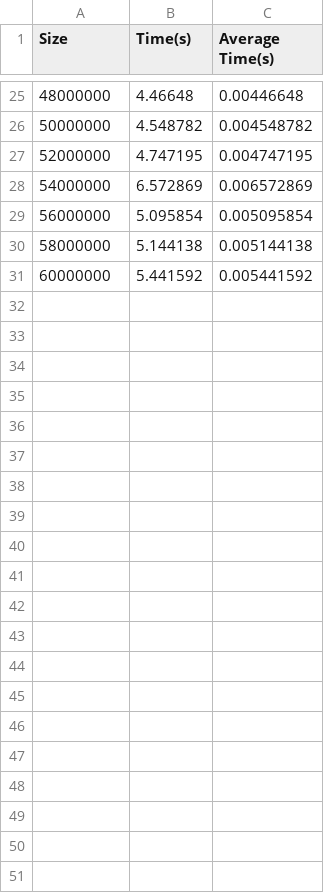
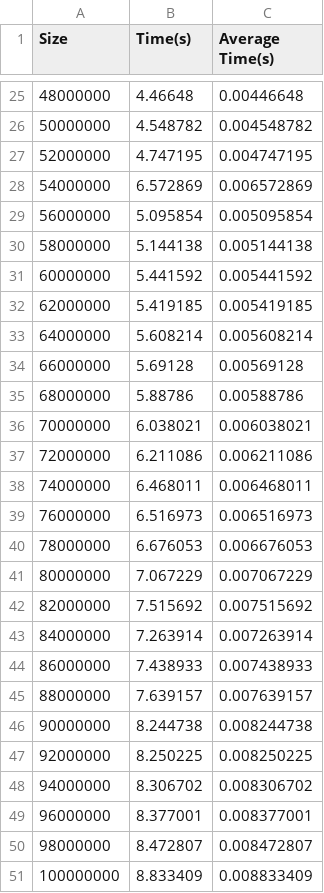
Before and after one commit to UIT-19521183/CS523.L21, a CSV file: R-Tree/Time/dwithin time.csv, drawn as a sheet; only a part is shown, gaps mark what is left out; the diff names each change by its address in the sheet, - before the commit and + after, or states it on an @@ line.

```diff
--- a/R-Tree/Time/dwithin time.csv
+++ b/R-Tree/Time/dwithin time.csv
+row 32: 62000000 | 5.419185 | 0.005419185
+row 33: 64000000 | 5.608214 | 0.005608214
+row 34: 66000000 | 5.69128 | 0.00569128
+row 35: 68000000 | 5.88786 | 0.00588786
+row 36: 70000000 | 6.038021 | 0.006038021
+row 37: 72000000 | 6.211086 | 0.006211086
+row 38: 74000000 | 6.468011 | 0.006468011
+row 39: 76000000 | 6.516973 | 0.006516973
+row 40: 78000000 | 6.676053 | 0.006676053
+row 41: 80000000 | 7.067229 | 0.007067229
+row 42: 82000000 | 7.515692 | 0.007515692
+row 43: 84000000 | 7.263914 | 0.007263914
+row 44: 86000000 | 7.438933 | 0.007438933
+row 45: 88000000 | 7.639157 | 0.007639157
+row 46: 90000000 | 8.244738 | 0.008244738
+row 47: 92000000 | 8.250225 | 0.008250225
+row 48: 94000000 | 8.306702 | 0.008306702
+row 49: 96000000 | 8.377001 | 0.008377001
+row 50: 98000000 | 8.472807 | 0.008472807
+row 51: 100000000 | 8.833409 | 0.008833409
```
Also changed, not shown: R-Tree/Time/delete time.csv, R-Tree/Time/disjoint time.csv, 1 other file.
